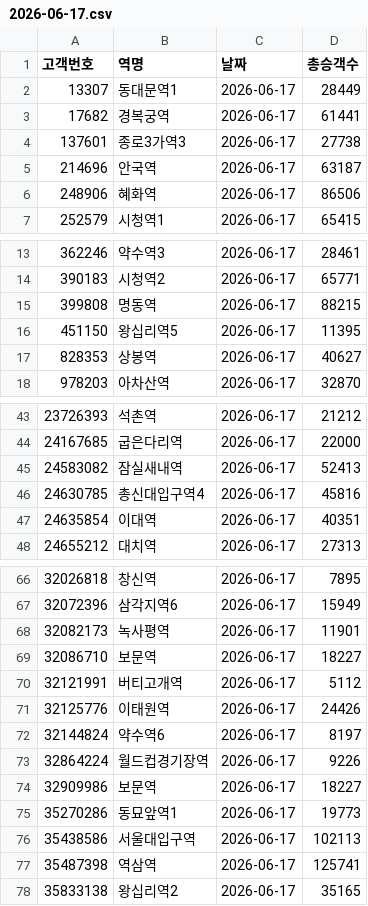
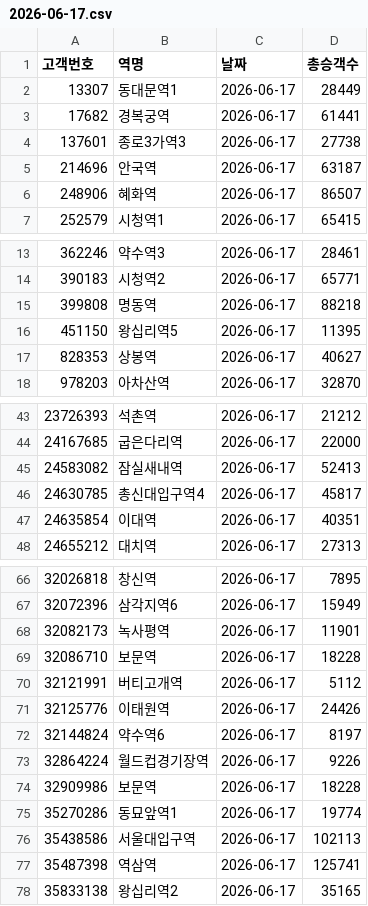
Before and after one commit to CSID-DGU/2026-1-CECD1-3-Hanwool-06, a CSV file: data/daily/ridership/2026-06-17.csv, drawn as a sheet; only a part is shown, gaps mark what is left out.

```diff
--- a/data/daily/ridership/2026-06-17.csv
+++ b/data/daily/ridership/2026-06-17.csv
@@ -5,3 +5,3 @@
 214696,안국역,2026-06-17,63187
-248906,혜화역,2026-06-17,86506
+248906,혜화역,2026-06-17,86507
 252579,시청역1,2026-06-17,65415
@@ -14,3 +14,3 @@
 390183,시청역2,2026-06-17,65771
-399808,명동역,2026-06-17,88215
+399808,명동역,2026-06-17,88218
 451150,왕십리역5,2026-06-17,11395
@@ -45,3 +45,3 @@
 24583082,잠실새내역,2026-06-17,52413
-24630785,총신대입구역4,2026-06-17,45816
+24630785,총신대입구역4,2026-06-17,45817
 24635854,이대역,2026-06-17,40351
@@ -68,3 +68,3 @@
 32082173,녹사평역,2026-06-17,11901
-32086710,보문역,2026-06-17,18227
+32086710,보문역,2026-06-17,18228
 32121991,버티고개역,2026-06-17,5112
@@ -73,4 +73,4 @@
 32864224,월드컵경기장역,2026-06-17,9226
-32909986,보문역,2026-06-17,18227
-35270286,동묘앞역1,2026-06-17,19773
+32909986,보문역,2026-06-17,18228
+35270286,동묘앞역1,2026-06-17,19774
 35438586,서울대입구역,2026-06-17,102113
```
Also changed, not shown: 1 other file.
